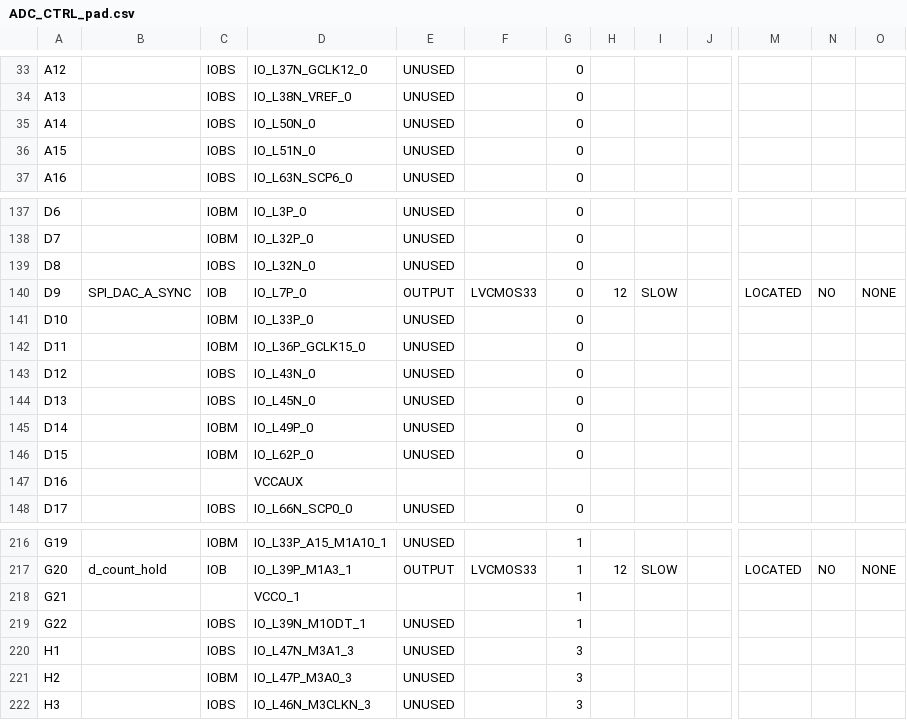
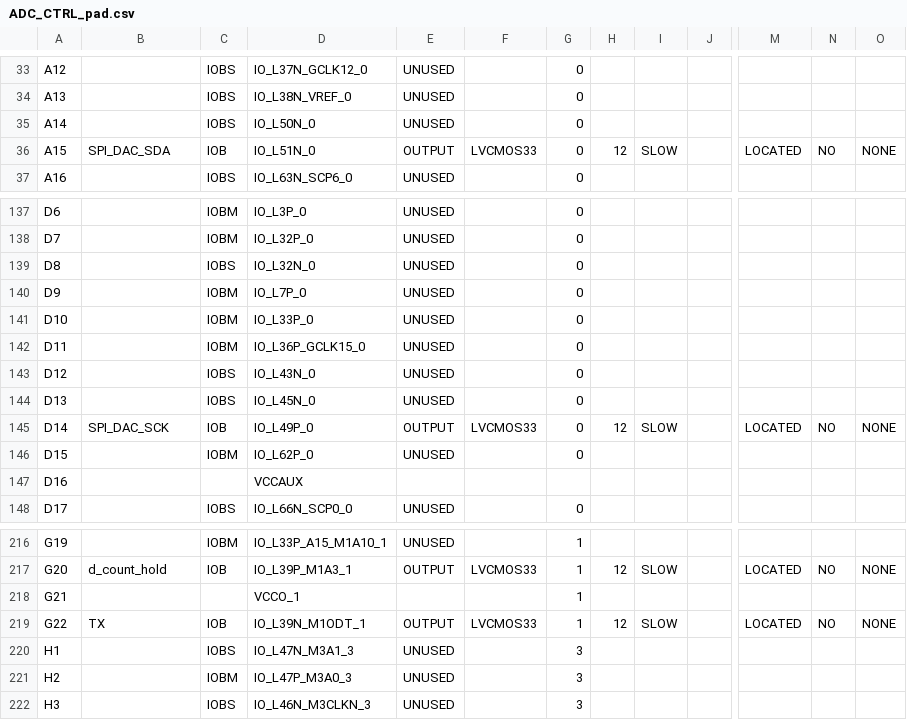
Before and after one commit to deyan-levski/jcfpga, a CSV file: LX150/ADC_CTRL_pad.csv, drawn as a sheet; only a part is shown, gaps mark what is left out; the diff covers the shown part only; the diff names each change by its address in the sheet, - before the commit and + after, or states it on an @@ line.

```diff
--- a/LX150/ADC_CTRL_pad.csv
+++ b/LX150/ADC_CTRL_pad.csv
-B36: (empty)
+B36: SPI_DAC_SDA
-C36: IOBS
+C36: IOB
-E36: UNUSED
+E36: OUTPUT
-F36: (empty)
+F36: LVCMOS33
-H36: (empty)
+H36: 12
-I36: (empty)
+I36: SLOW
-M36: (empty)
+M36: LOCATED
-N36: (empty)
+N36: NO
-O36: (empty)
+O36: NONE
-B140: SPI_DAC_A_SYNC
+B140: (empty)
-C140: IOB
+C140: IOBM
-E140: OUTPUT
+E140: UNUSED
-F140: LVCMOS33
+F140: (empty)
-H140: 12
+H140: (empty)
-I140: SLOW
+I140: (empty)
-M140: LOCATED
+M140: (empty)
-N140: NO
+N140: (empty)
-O140: NONE
+O140: (empty)
-B145: (empty)
+B145: SPI_DAC_SCK
-C145: IOBM
+C145: IOB
-E145: UNUSED
+E145: OUTPUT
-F145: (empty)
+F145: LVCMOS33
-H145: (empty)
+H145: 12
-I145: (empty)
+I145: SLOW
-M145: (empty)
+M145: LOCATED
-N145: (empty)
+N145: NO
-O145: (empty)
+O145: NONE
-B219: (empty)
+B219: TX
-C219: IOBS
+C219: IOB
-E219: UNUSED
+E219: OUTPUT
-F219: (empty)
+F219: LVCMOS33
-H219: (empty)
+H219: 12
-I219: (empty)
+I219: SLOW
-M219: (empty)
+M219: LOCATED
-N219: (empty)
+N219: NO
-O219: (empty)
+O219: NONE
```
Also changed, not shown: 71 edited cells elsewhere in this file, 33 other files.
